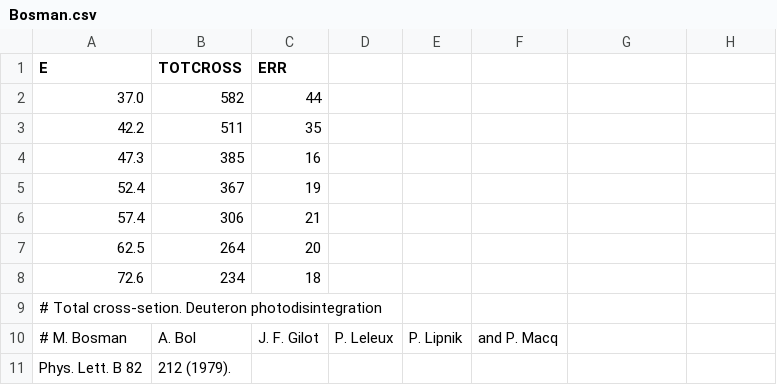
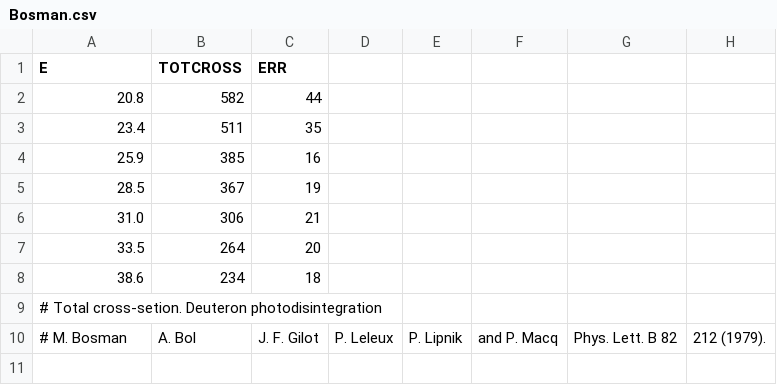
Before and after one commit to VitaliiUr/thesis, a CSV file: PlotData/Deuteron/ExpData/TotalCross/Bosman.csv, drawn as a sheet.

```diff
--- a/PlotData/Deuteron/ExpData/TotalCross/Bosman.csv
+++ b/PlotData/Deuteron/ExpData/TotalCross/Bosman.csv
@@ -1,11 +1,10 @@
 E,TOTCROSS,ERR
-37.0,582,44
-42.2,511,35
-47.3,385,16
-52.4,367,19
-57.4,306,21
-62.5,264,20
-72.6,234,18
+20.8,582,44
+23.4,511,35
+25.9,385,16
+28.5,367,19
+31.0,306,21
+33.5,264,20
+38.6,234,18
 # Total cross-setion. Deuteron photodisintegration
-# M. Bosman, A. Bol, J. F. Gilot, P. Leleux, P. Lipnik, and P. Macq,
-Phys. Lett. B 82, 212 (1979).
+# M. Bosman, A. Bol, J. F. Gilot, P. Leleux, P. Lipnik, and P. Macq, Phys. Lett. B 82, 212 (1979).
```
Also changed, not shown: PlotData/Deuteron/ExpData/TotalCross/Birenbaum.csv, PlotData/Deuteron/ExpData/TotalCross/Skopik.csv, 6 other files.
